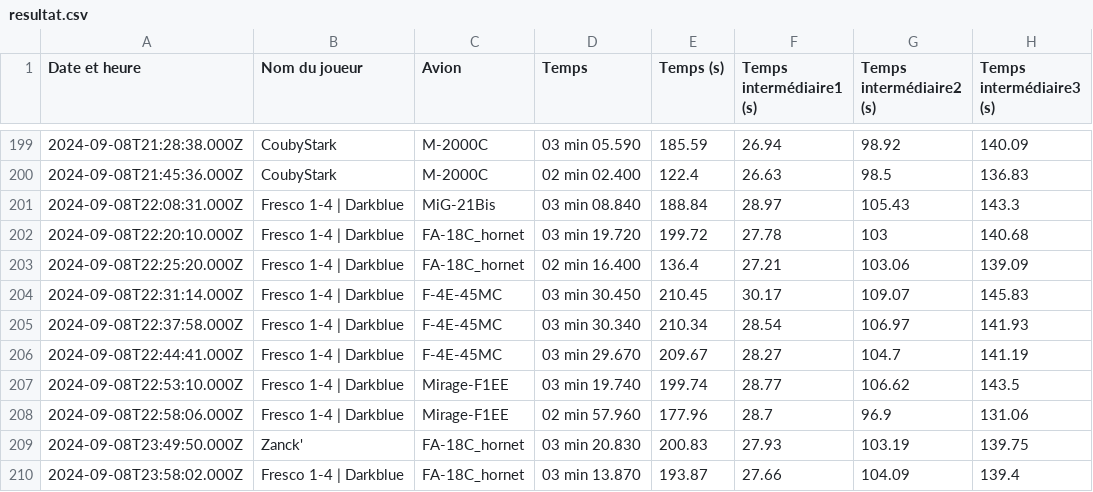
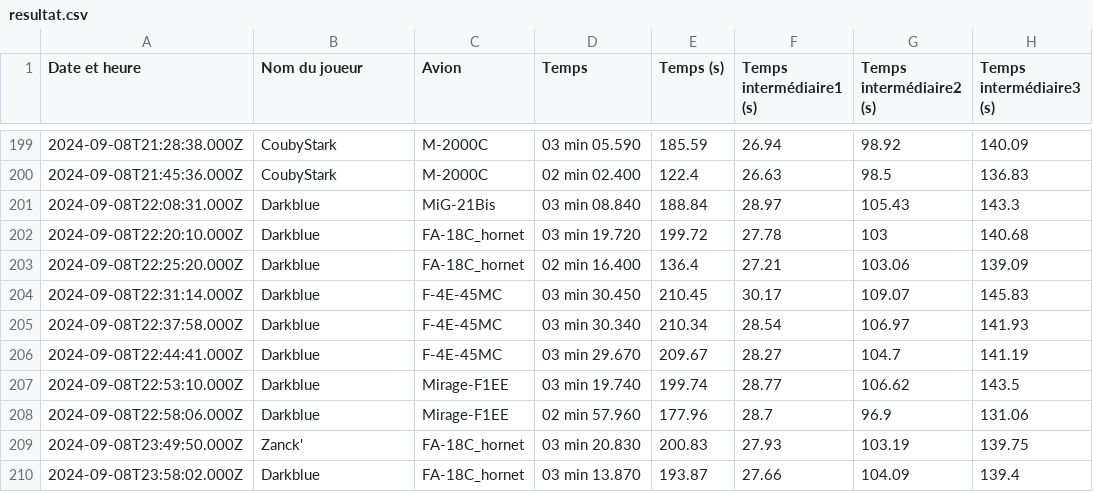
Before and after one commit to Cellules-Rapaces/Dagger-One, a CSV file: docs/data/resultat.csv, drawn as a sheet; only a part is shown, gaps mark what is left out; the diff names each change by its address in the sheet, - before the commit and + after, or states it on an @@ line.

Commit message:
Data update

```diff
--- a/docs/data/resultat.csv
+++ b/docs/data/resultat.csv
-B201:B208 (Nom du joueur): Fresco 1-4 | Darkblue
+B201:B208 (Nom du joueur): Darkblue
-B210 (Nom du joueur): Fresco 1-4 | Darkblue
+B210 (Nom du joueur): Darkblue
```
Also changed, not shown: static/data/resultat.csv, 12 other files.
